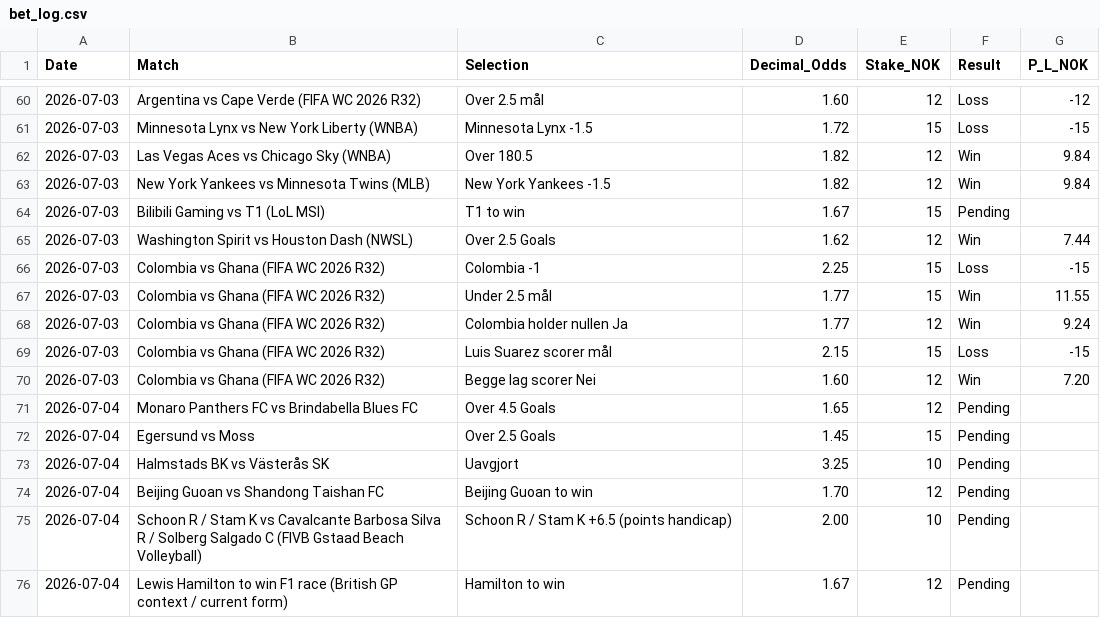
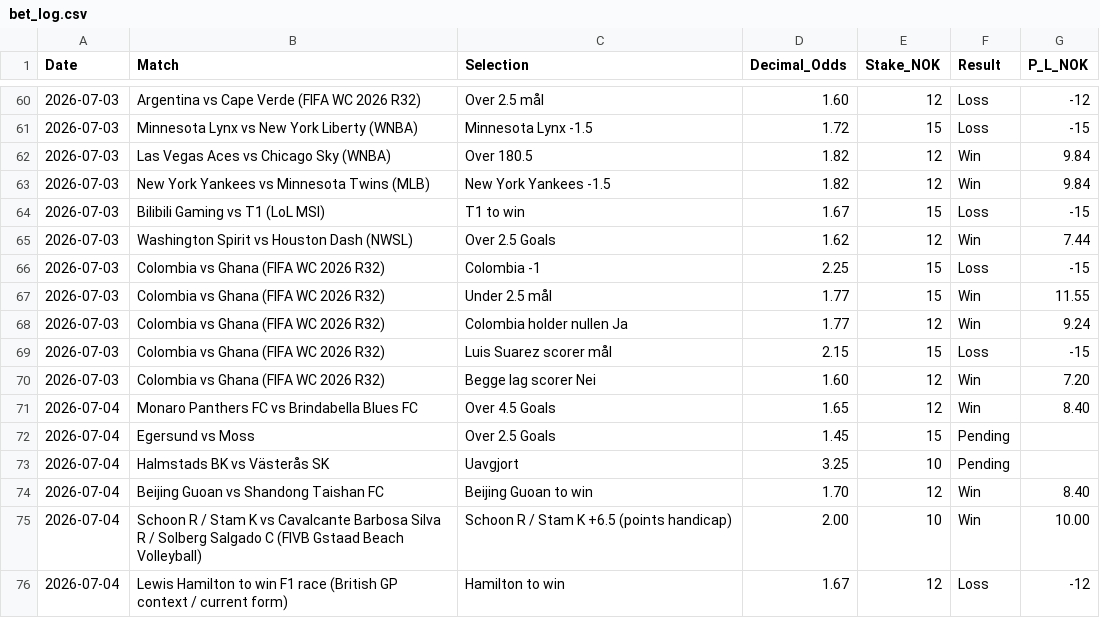
Before and after one commit to SimSalabimse/nt-betting-tracker, a CSV file: bet_log.csv, drawn as a sheet; only a part is shown, gaps mark what is left out.

Commit message:
Post-settlement update: Settle Hamilton loss (-12), Schoon +6.5 win (+10), Monaro O4.5 win (+8.40), T1 loss (-15), Beijing Guoan win (+8.40). No notes per protocol. Full SHA workflow + verify. Net batch P/L -0.20 NOK.

```diff
--- a/bet_log.csv
+++ b/bet_log.csv
@@ -63,3 +63,3 @@ Date,Match,Selection,Decimal_Odds,Stake_NOK,Result,P_L_NOK
 2026-07-03,"New York Yankees vs Minnesota Twins (MLB)","New York Yankees -1.5",1.82,12,Win,9.84
-2026-07-03,"Bilibili Gaming vs T1 (LoL MSI)","T1 to win",1.67,15,Pending,
+2026-07-03,"Bilibili Gaming vs T1 (LoL MSI)","T1 to win",1.67,15,Loss,-15
 2026-07-03,"Washington Spirit vs Houston Dash (NWSL)","Over 2.5 Goals",1.62,12,Win,7.44
@@ -70,7 +70,7 @@ Date,Match,Selection,Decimal_Odds,Stake_NOK,Result,P_L_NOK
 2026-07-03,"Colombia vs Ghana (FIFA WC 2026 R32)","Begge lag scorer Nei",1.60,12,Win,7.20
-2026-07-04,"Monaro Panthers FC vs Brindabella Blues FC","Over 4.5 Goals",1.65,12,Pending,
+2026-07-04,"Monaro Panthers FC vs Brindabella Blues FC","Over 4.5 Goals",1.65,12,Win,8.40
 2026-07-04,"Egersund vs Moss","Over 2.5 Goals",1.45,15,Pending,
 2026-07-04,"Halmstads BK vs Västerås SK","Uavgjort",3.25,10,Pending,
-2026-07-04,"Beijing Guoan vs Shandong Taishan FC","Beijing Guoan to win",1.70,12,Pending,
-2026-07-04,"Schoon R / Stam K vs Cavalcante Barbosa Silva R / Solberg Salgado C (FIVB Gstaad Beach Volleyball)","Schoon R / Stam K +6.5 (points handicap)",2.00,10,Pending,
-2026-07-04,"Lewis Hamilton to win F1 race (British GP context / current form)","Hamilton to win",1.67,12,Pending,
+2026-07-04,"Beijing Guoan vs Shandong Taishan FC","Beijing Guoan to win",1.70,12,Win,8.40
+2026-07-04,"Schoon R / Stam K vs Cavalcante Barbosa Silva R / Solberg Salgado C (FIVB Gstaad Beach Volleyball)","Schoon R / Stam K +6.5 (points handicap)",2.00,10,Win,10.00
+2026-07-04,"Lewis Hamilton to win F1 race (British GP context / current form)","Hamilton to win",1.67,12,Loss,-12
```
